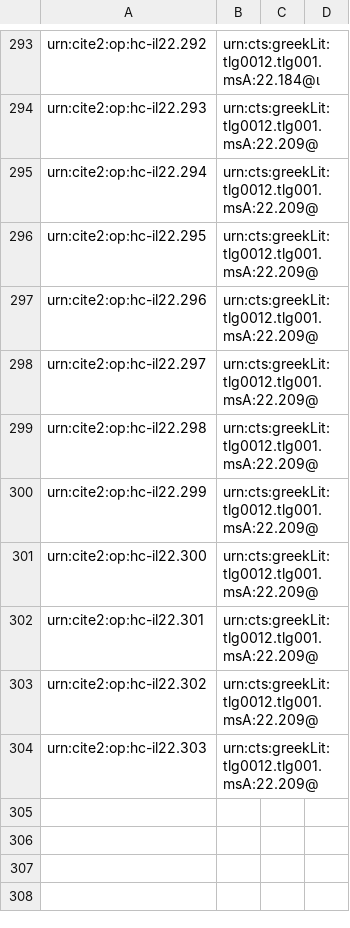
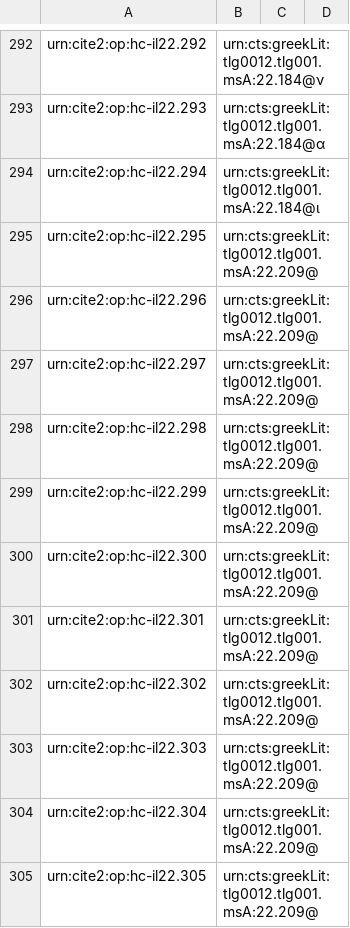
Before and after one commit to hmteditors/closed-hmt-22, a CSV file: collections/paleography22-lines.csv, drawn as a sheet; only a part is shown, gaps mark what is left out; addresses are those after the commit; the diff covers the shown part only; the diff names each change by its address in the sheet, - before the commit and + after, or states it on an @@ line.

```diff
--- a/collections/paleography22-lines.csv
+++ b/collections/paleography22-lines.csv
-B292: urn:cts:greekLit:tlg0012.tlg001.msA:22.184@ι
+B292: urn:cts:greekLit:tlg0012.tlg001.msA:22.184@ν
-B293: urn:cts:greekLit:tlg0012.tlg001.msA:22.209@
+B293: urn:cts:greekLit:tlg0012.tlg001.msA:22.184@α
-B294: urn:cts:greekLit:tlg0012.tlg001.msA:22.209@
+B294: urn:cts:greekLit:tlg0012.tlg001.msA:22.184@ι
+row 304: urn:cite2:op:hc-il22.304 | urn:cts:greekLit:tlg0012.tlg001.msA:22.209@
+row 305: urn:cite2:op:hc-il22.305 | urn:cts:greekLit:tlg0012.tlg001.msA:22.209@
```
Also changed, not shown: 1 removed row and 27 edited cells elsewhere in this file.
